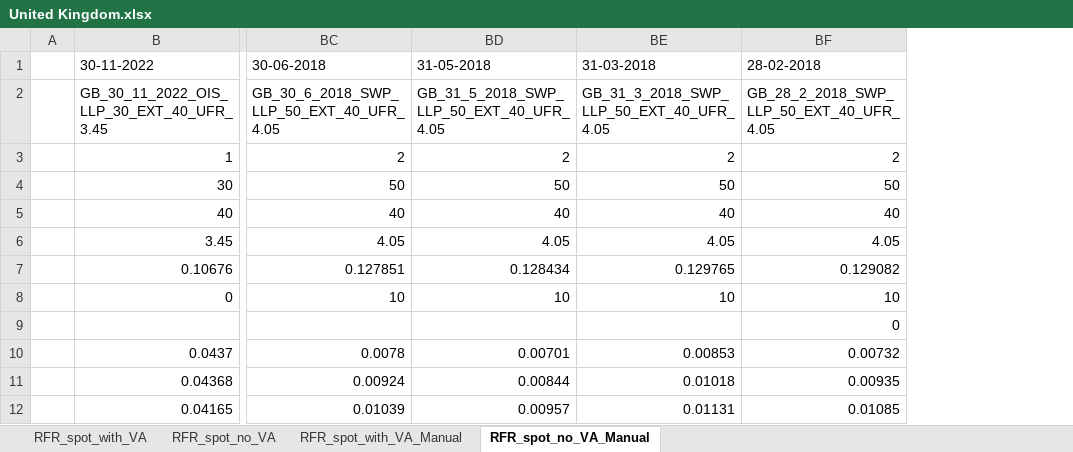
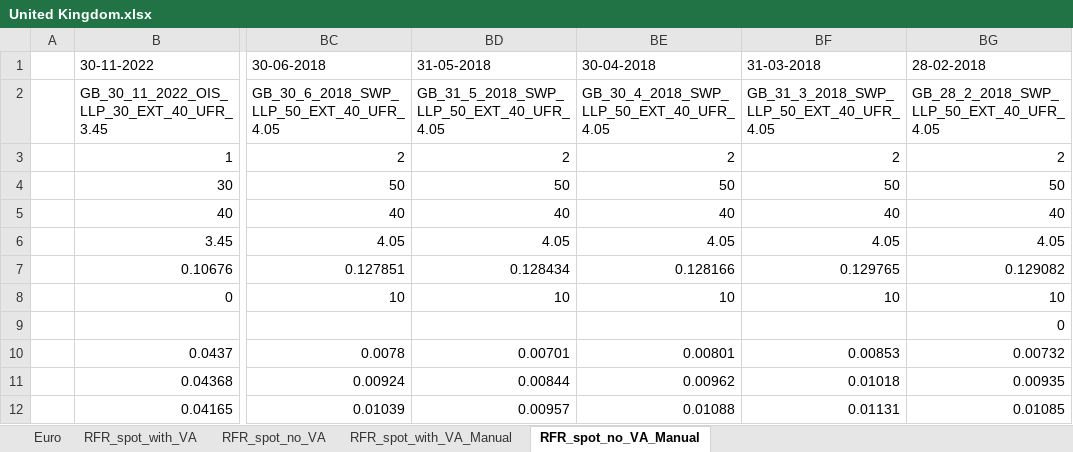
Before and after one commit to KarunenV/EIOPA, an Excel workbook: output_data/United Kingdom.xlsx, sheet RFR_spot_no_VA_Manual, drawn as a sheet; only a part is shown, gaps mark what is left out; values as stored, in another font and other column widths than the file's, no borders; the diff names each change by its address in the sheet, - before the commit and + after, or states it on an @@ line.

```diff
--- a/output_data/United Kingdom.xlsx (sheet RFR_spot_no_VA_Manual)
+++ b/output_data/United Kingdom.xlsx (sheet RFR_spot_no_VA_Manual)
+sheet tab: Euro
+column BE, rows 1-12: 30-04-2018 | GB_30_4_2018_SWP_LLP_50_EXT_40_UFR_4.05 | 2 | 50 | 40 | 4.05 | 0.128166 | 10 |  | 0.00801 | 0.00962 | 0.01088
```
Also changed, not shown: sheet RFR_spot_no_VA, sheet RFR_spot_with_VA, sheet RFR_spot_with_VA_Manual, output_data/Euro.xlsx, output_data/United States.xlsx.
